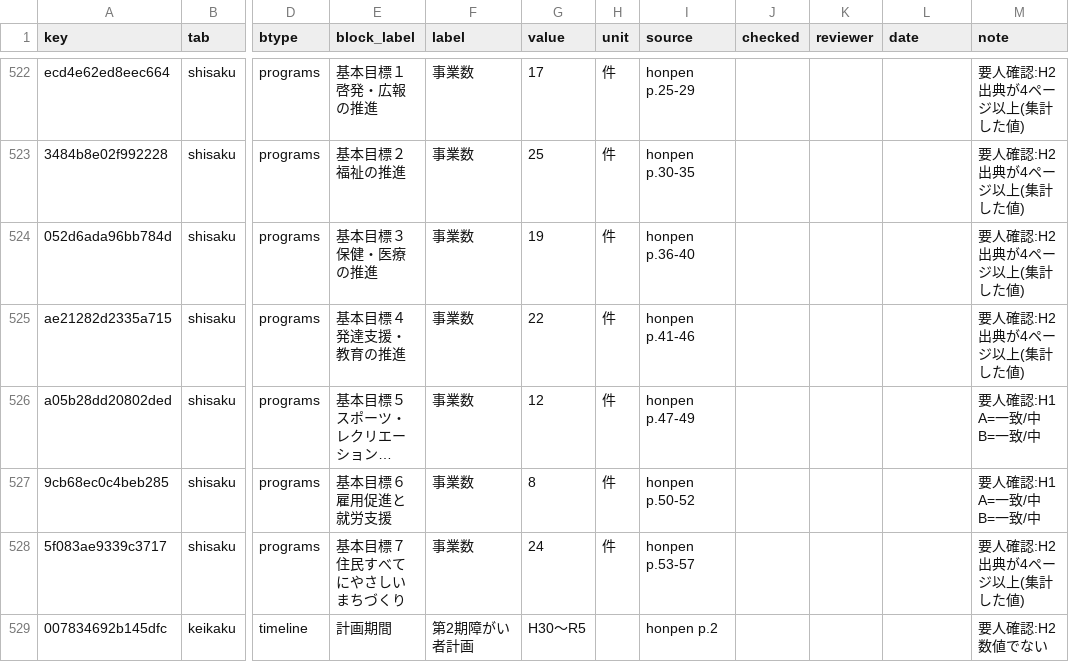
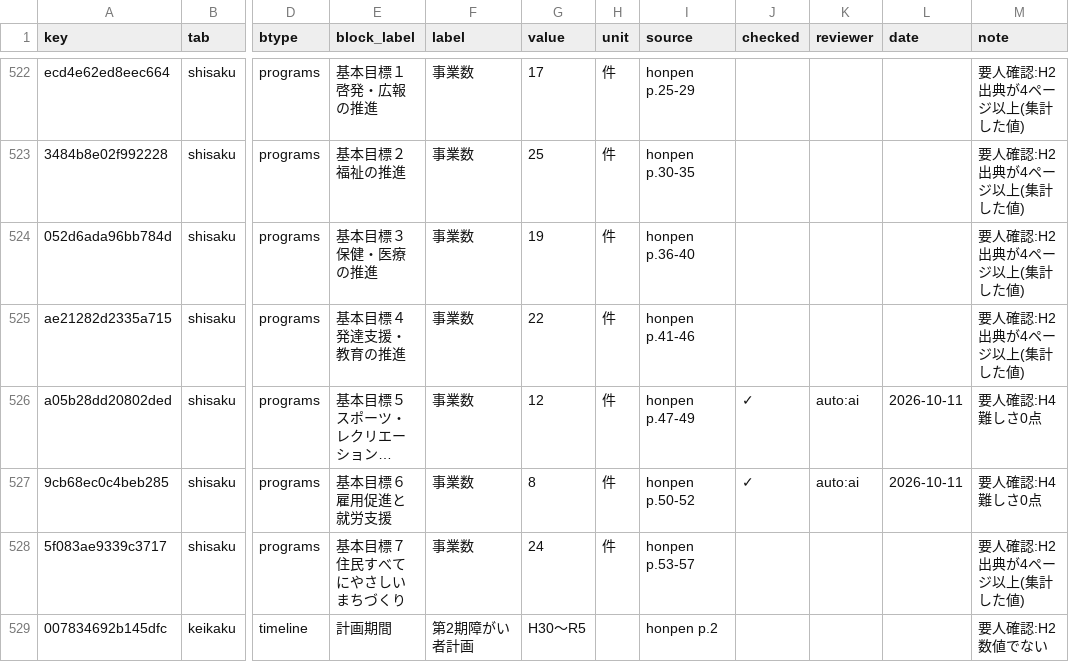
Before and after one commit to kken78/shiga-hino-plans, a TSV file: data/audit_log/shogai-keikaku.tsv, drawn as a sheet; only a part is shown, gaps mark what is left out; long unchanged cells end in …; the diff names each change by its address in the sheet, - before the commit and + after, or states it on an @@ line.

```diff
--- a/data/audit_log/shogai-keikaku.tsv
+++ b/data/audit_log/shogai-keikaku.tsv
-J526:J527 (checked): (empty)
+J526:J527 (checked): ✓
-K526:K527 (reviewer): (empty)
+K526:K527 (reviewer): auto:ai
-L526:L527 (date): (empty)
+L526:L527 (date): 2026-10-11
-M526:M527 (note): 要人確認:H1 A=一致/中 B=一致/中
+M526:M527 (note): 要人確認:H4 難しさ0点
```
